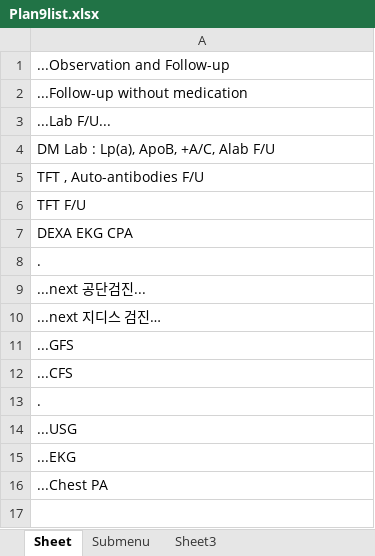
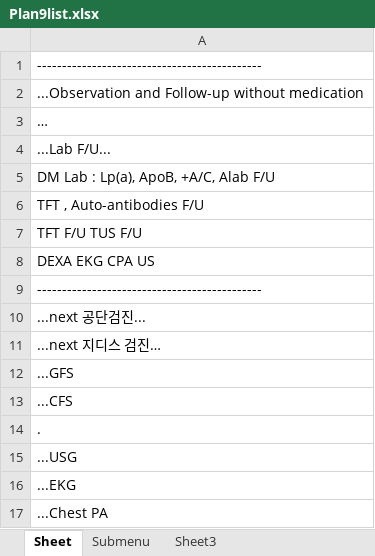
Before and after one commit to MigoJJ/VioletBlue, an Excel workbook: src/je/panse/doro/aeternum/dataxlsx/Plan9list.xlsx, sheet Sheet, drawn as a sheet; values as stored, in another font and other column widths than the file's, no borders; addresses are those after the commit; the diff names each change by its address in the sheet, - before the commit and + after, or states it on an @@ line.

Commit message:
71 9PLAN

```diff
--- a/src/je/panse/doro/aeternum/dataxlsx/Plan9list.xlsx (sheet Sheet)
+++ b/src/je/panse/doro/aeternum/dataxlsx/Plan9list.xlsx (sheet Sheet)
-A1: ...Observation and Follow-up
+A1: ---------------------------------------------
-A2: ...Follow-up without medication
+A2: ...Observation and Follow-up without medication
+row 3: …
-A7: TFT F/U
+A7: TFT F/U TUS F/U
-A8: DEXA EKG CPA
+A8: DEXA EKG CPA US
-A9: .
+A9: ---------------------------------------------
```
Also changed, not shown: 17 other files.
